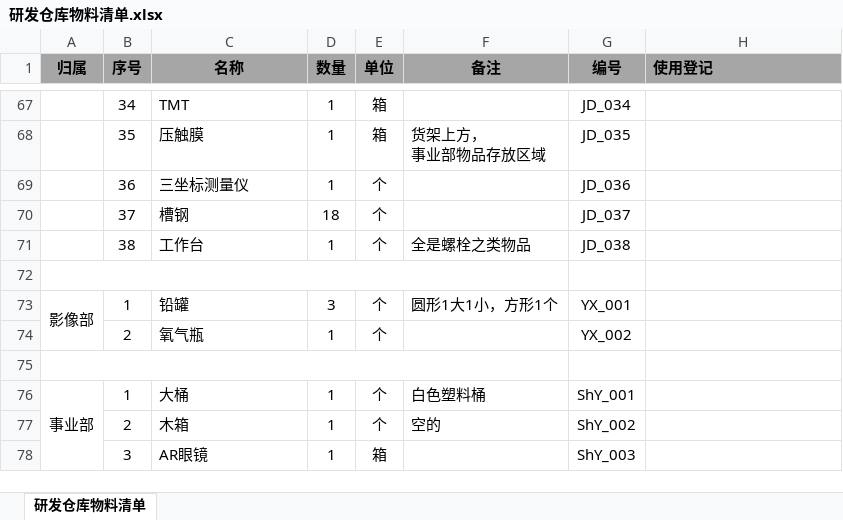
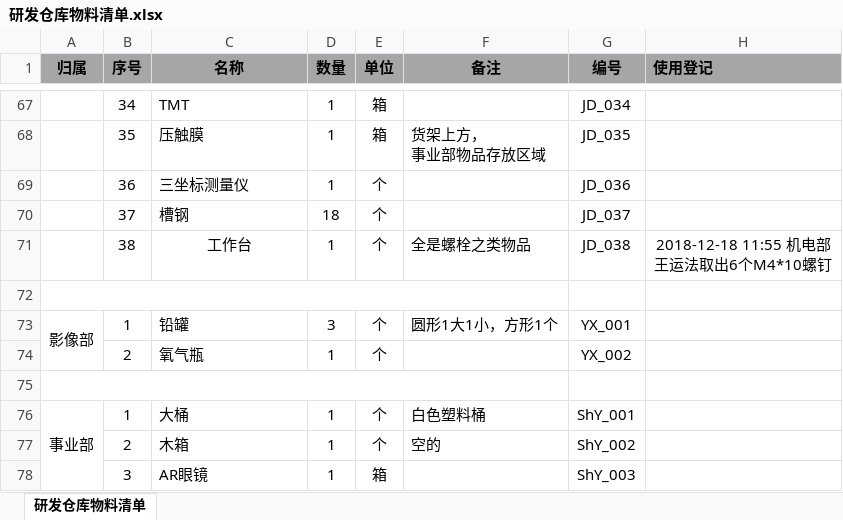
Before and after one commit to 006Rain/NovelMedical-Storage-Laboratory, an Excel workbook: 研发仓库物料清单.xlsx, sheet 研发仓库物料清单, drawn as a sheet; only a part is shown, gaps mark what is left out; values as stored, in another font and other column widths than the file's, no borders; ↵ is a line break in a cell; the diff names each change by its address in the sheet, - before the commit and + after, or states it on an @@ line.

Commit message:
Update

```diff
--- a/研发仓库物料清单.xlsx (sheet 研发仓库物料清单)
+++ b/研发仓库物料清单.xlsx (sheet 研发仓库物料清单)
-C71 alignment: left
+C71 alignment: center
-H71 (使用登记): (empty)
+H71 (使用登记): 2018-12-18 11:55 机电部 ↵ 王运法取出6个M4*10螺钉
```
